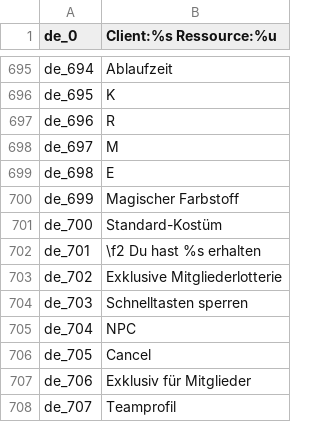
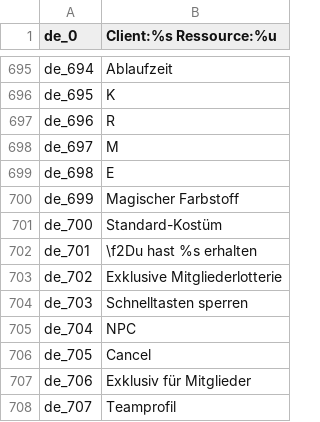
Before and after one commit to oberon-wu/teon-lang, a CSV file: localization/localization_de.csv, drawn as a sheet; only a part is shown, gaps mark what is left out.

```diff
--- a/localization/localization_de.csv
+++ b/localization/localization_de.csv
@@ -701,3 +701,3 @@ de_699,"Magischer Farbstoff"
 de_700,Standard-Kostüm
-de_701,"\f2 Du hast %s erhalten"
+de_701,"\f2Du hast %s erhalten"
 de_702,"Exklusive Mitgliederlotterie"
```
Also changed, not shown: localization/localization_es.csv, localization/localization_fr.csv, 3 other files.
